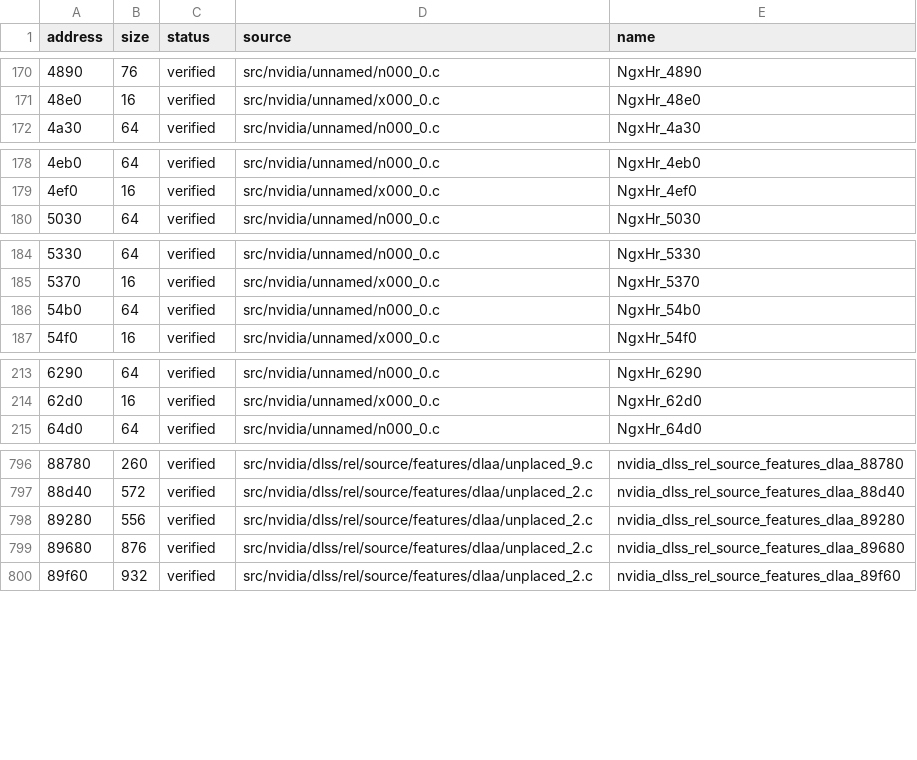
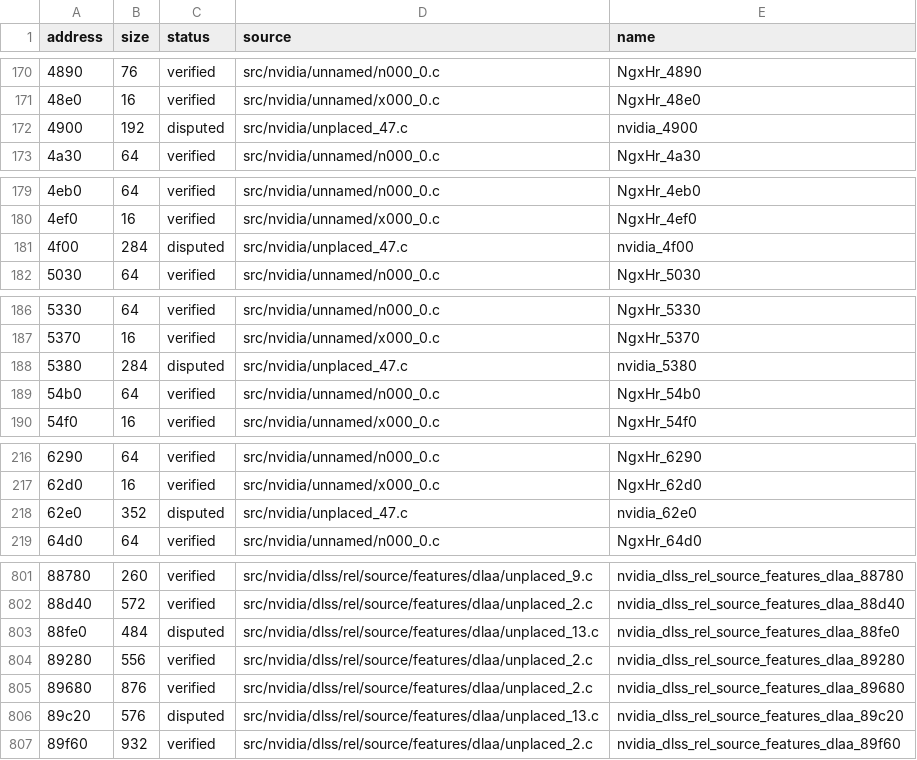
Before and after one commit to Tokaroy/fefw, a CSV file: data/ledger/subsdk0.csv, drawn as a sheet; only a part is shown, gaps mark what is left out; the diff covers the shown part only; the diff names each change by its address in the sheet, - before the commit and + after, or states it on an @@ line.

```diff
--- a/data/ledger/subsdk0.csv
+++ b/data/ledger/subsdk0.csv
+row 172: 4900 | 192 | disputed | src/nvidia/unplaced_47.c | nvidia_4900
+row 181: 4f00 | 284 | disputed | src/nvidia/unplaced_47.c | nvidia_4f00
+row 188: 5380 | 284 | disputed | src/nvidia/unplaced_47.c | nvidia_5380
+row 218: 62e0 | 352 | disputed | src/nvidia/unplaced_47.c | nvidia_62e0
+row 803: 88fe0 | 484 | disputed | src/nvidia/dlss/rel/source/features/dlaa/unplaced_13.c | nvidia_dlss_rel_source_features_dlaa_88fe0
+row 806: 89c20 | 576 | disputed | src/nvidia/dlss/rel/source/features/dlaa/unplaced_13.c | nvidia_dlss_rel_source_features_dlaa_89c20
```
Also changed, not shown: 3 added rows elsewhere in this file, data/ledger/subsdk1.csv, data/ledger/subsdk2.csv, 21 other files.
